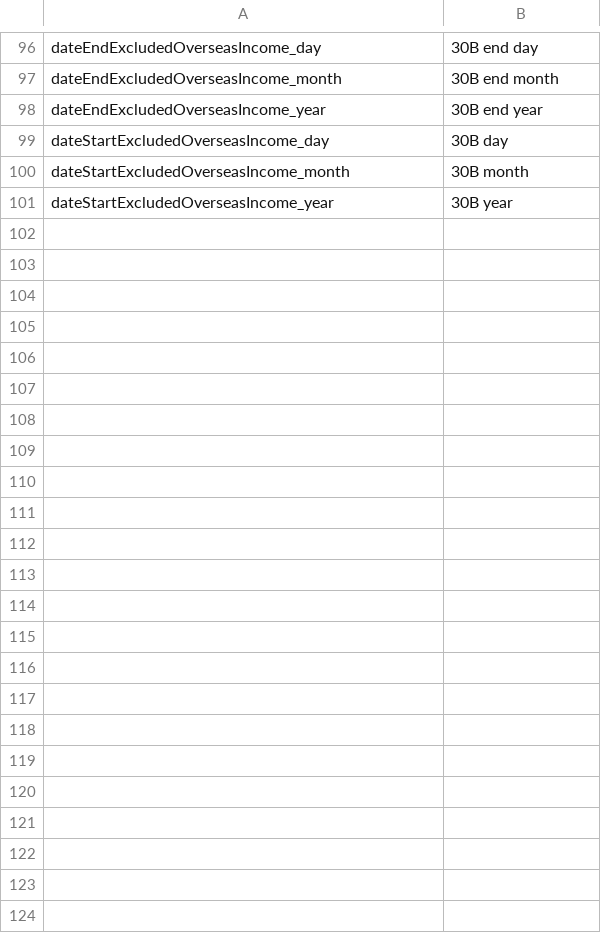
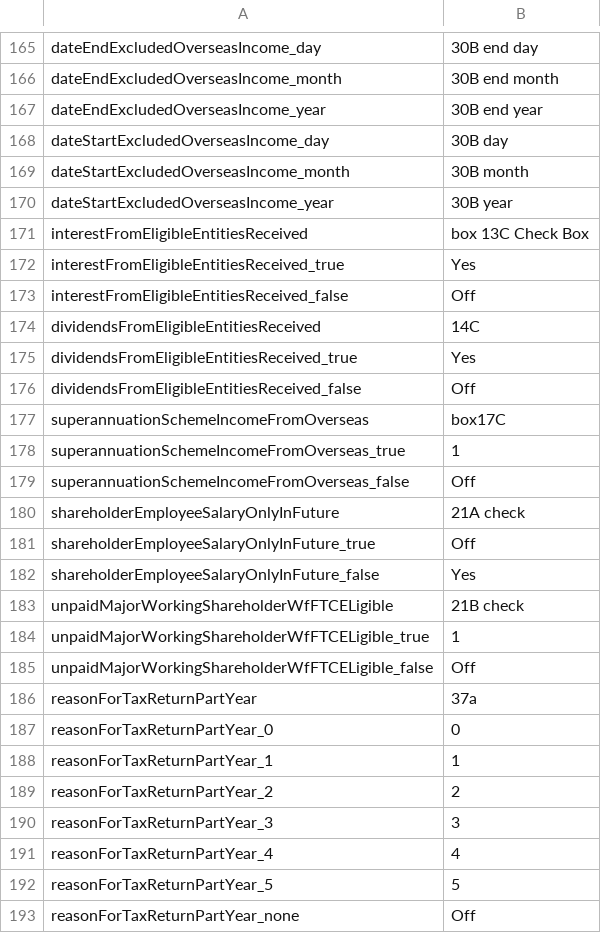
Before and after one commit to taxbeans/taxbeans, a CSV file: taxbeans-forms/src/main/resources/ir3-fields.csv, drawn as a sheet; only a part is shown, gaps mark what is left out; the diff covers the shown part only; the diff names each change by its address in the sheet, - before the commit and + after, or states it on an @@ line.

Commit message:
- added multi-choice selection - filled in the majority of radio buttons

```diff
--- a/taxbeans-forms/src/main/resources/ir3-fields.csv
+++ b/taxbeans-forms/src/main/resources/ir3-fields.csv
+row 171: interestFromEligibleEntitiesReceived | box 13C Check Box
+row 172: interestFromEligibleEntitiesReceived_true | Yes
+row 173: interestFromEligibleEntitiesReceived_false | Off
+row 174: dividendsFromEligibleEntitiesReceived | 14C
+row 175: dividendsFromEligibleEntitiesReceived_true | Yes
+row 176: dividendsFromEligibleEntitiesReceived_false | Off
+row 177: superannuationSchemeIncomeFromOverseas | box17C
+row 178: superannuationSchemeIncomeFromOverseas_true | 1
+row 179: superannuationSchemeIncomeFromOverseas_false | Off
+row 180: shareholderEmployeeSalaryOnlyInFuture | 21A check
+row 181: shareholderEmployeeSalaryOnlyInFuture_true | Off
+row 182: shareholderEmployeeSalaryOnlyInFuture_false | Yes
+row 183: unpaidMajorWorkingShareholderWfFTCELigible | 21B check
+row 184: unpaidMajorWorkingShareholderWfFTCELigible_true | 1
+row 185: unpaidMajorWorkingShareholderWfFTCELigible_false | Off
+row 186: reasonForTaxReturnPartYear | 37a
+row 187: reasonForTaxReturnPartYear_0 | 0
+row 188: reasonForTaxReturnPartYear_1 | 1
+row 189: reasonForTaxReturnPartYear_2 | 2
+row 190: reasonForTaxReturnPartYear_3 | 3
+row 191: reasonForTaxReturnPartYear_4 | 4
+row 192: reasonForTaxReturnPartYear_5 | 5
+row 193: reasonForTaxReturnPartYear_none | Off
```
Also changed, not shown: 69 added rows elsewhere in this file, 6 other files.
